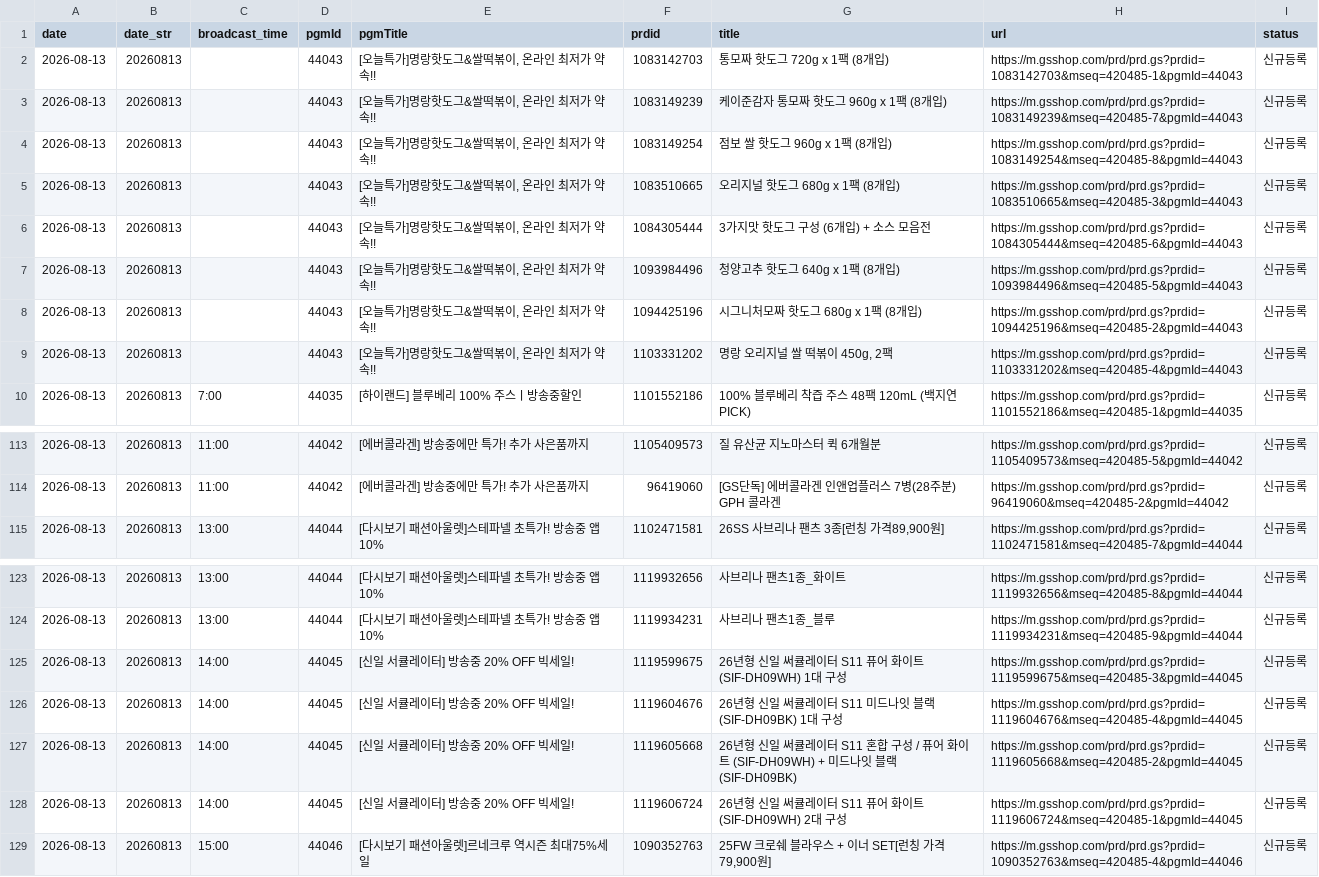
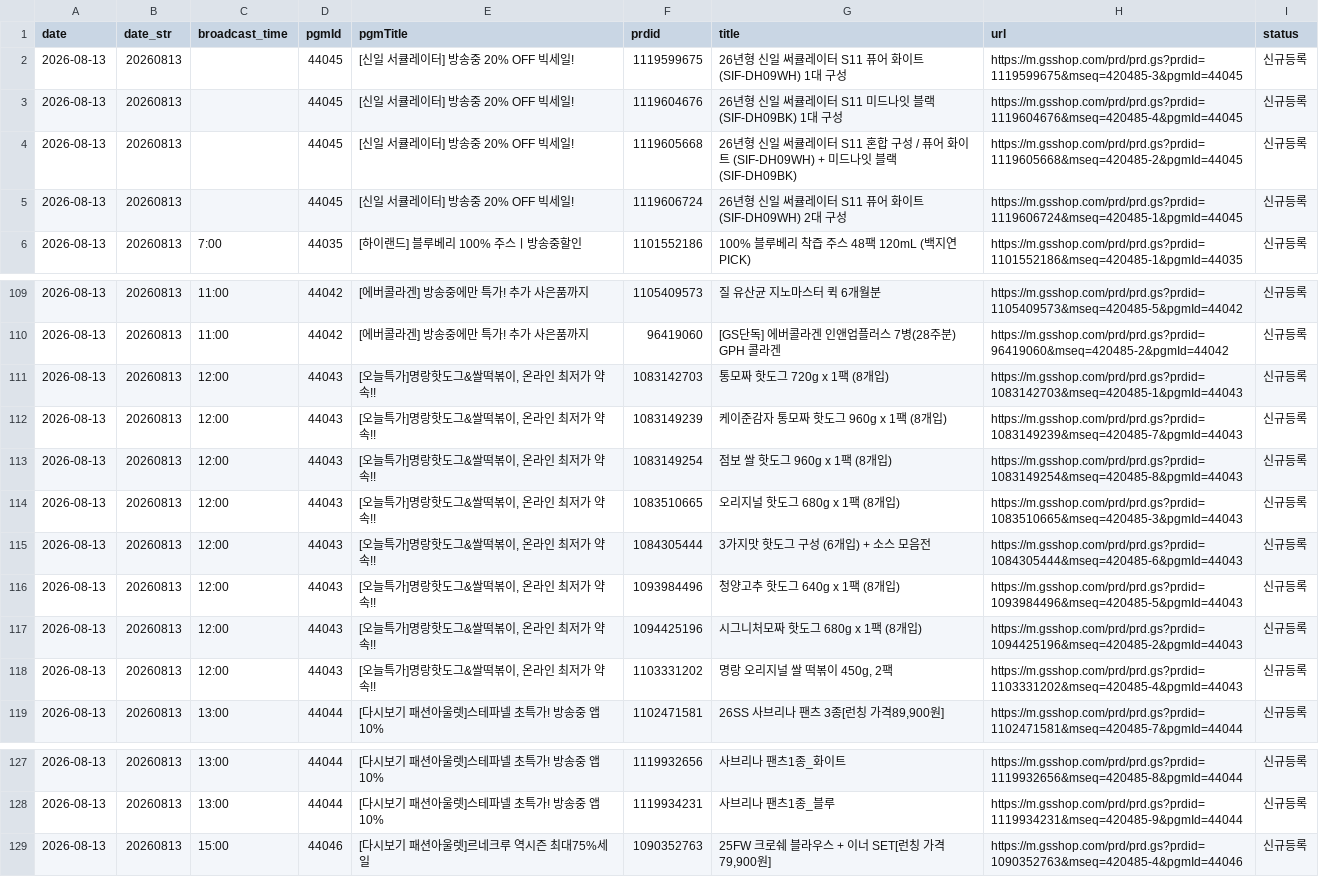
Before and after one commit to poodingcake-hue/GSMOBILE, a CSV file: data/mlive.csv, drawn as a sheet; only a part is shown, gaps mark what is left out; the diff covers the shown part only.

```diff
--- a/data/mlive.csv
+++ b/data/mlive.csv
@@ -1,10 +1,6 @@
 date,date_str,broadcast_time,pgmId,pgmTitle,prdid,title,url,status
-2026-08-13,20260813,,44043,"[오늘특가]명랑핫도그&쌀떡볶이, 온라인 최저가 약속!!",1083142703,통모짜 핫도그 720g x 1팩 (8개입),https://m.gsshop.com/prd/prd.gs?prdid=1083142703&mseq=420485-1&pgmId=44043,신규등록
-2026-08-13,20260813,,44043,"[오늘특가]명랑핫도그&쌀떡볶이, 온라인 최저가 약속!!",1083149239,케이준감자 통모짜 핫도그 960g x 1팩 (8개입),https://m.gsshop.com/prd/prd.gs?prdid=1083149239&mseq=420485-7&pgmId=44043,신규등록
-2026-08-13,20260813,,44043,"[오늘특가]명랑핫도그&쌀떡볶이, 온라인 최저가 약속!!",1083149254,점보 쌀 핫도그 960g x 1팩 (8개입),https://m.gsshop.com/prd/prd.gs?prdid=1083149254&mseq=420485-8&pgmId=44043,신규등록
-2026-08-13,20260813,,44043,"[오늘특가]명랑핫도그&쌀떡볶이, 온라인 최저가 약속!!",1083510665,오리지널 핫도그 680g x 1팩 (8개입),https://m.gsshop.com/prd/prd.gs?prdid=1083510665&mseq=420485-3&pgmId=44043,신규등록
-2026-08-13,20260813,,44043,"[오늘특가]명랑핫도그&쌀떡볶이, 온라인 최저가 약속!!",1084305444,3가지맛 핫도그 구성 (6개입) + 소스 모음전,https://m.gsshop.com/prd/prd.gs?prdid=1084305444&mseq=420485-6&pgmId=44043,신규등록
-2026-08-13,20260813,,44043,"[오늘특가]명랑핫도그&쌀떡볶이, 온라인 최저가 약속!!",1093984496,청양고추 핫도그 640g x 1팩 (8개입),https://m.gsshop.com/prd/prd.gs?prdid=1093984496&mseq=420485-5&pgmId=44043,신규등록
-2026-08-13,20260813,,44043,"[오늘특가]명랑핫도그&쌀떡볶이, 온라인 최저가 약속!!",1094425196,시그니처모짜 핫도그 680g x 1팩 (8개입),https://m.gsshop.com/prd/prd.gs?prdid=1094425196&mseq=420485-2&pgmId=44043,신규등록
-2026-08-13,20260813,,44043,"[오늘특가]명랑핫도그&쌀떡볶이, 온라인 최저가 약속!!",1103331202,"명랑 오리지널 쌀 떡볶이 450g, 2팩",https://m.gsshop.com/prd/prd.gs?prdid=1103331202&mseq=420485-4&pgmId=44043,신규등록
+2026-08-13,20260813,,44045,[신일 서큘레이터] 방송중 20% OFF 빅세일!,1119599675,26년형 신일 써큘레이터 S11 퓨어 화이트 (SIF-DH09WH) 1대 구성,https://m.gsshop.com/prd/prd.gs?prdid=1119599675&mseq=420485-3&pgmId=44045,신규등록
+2026-08-13,20260813,,44045,[신일 서큘레이터] 방송중 20% OFF 빅세일!,1119604676,26년형 신일 써큘레이터 S11 미드나잇 블랙 (SIF-DH09BK) 1대 구성,https://m.gsshop.com/prd/prd.gs?prdid=1119604676&mseq=420485-4&pgmId=44045,신규등록
+2026-08-13,20260813,,44045,[신일 서큘레이터] 방송중 20% OFF 빅세일!,1119605668,26년형 신일 써큘레이터 S11 혼합 구성 / 퓨어 화이트 (SIF-DH09WH) + 미드나잇 블랙 (SIF-DH09BK),https://m.gsshop.com/prd/prd.gs?prdid=1119605668&mseq=420485-2&pgmId=44045,신규등록
+2026-08-13,20260813,,44045,[신일 서큘레이터] 방송중 20% OFF 빅세일!,1119606724,26년형 신일 써큘레이터 S11 퓨어 화이트 (SIF-DH09WH) 2대 구성,https://m.gsshop.com/prd/prd.gs?prdid=1119606724&mseq=420485-1&pgmId=44045,신규등록
 2026-08-13,20260813,7:00,44035,[하이랜드] 블루베리 100% 주스ㅣ방송중할인,1101552186,100% 블루베리 착즙 주스 48팩 120mL (백지연 PICK),https://m.gsshop.com/prd/prd.gs?prdid=1101552186&mseq=420485-1&pgmId=44035,신규등록
@@ -114,2 +110,10 @@
 2026-08-13,20260813,11:00,44042,[에버콜라겐] 방송중에만 특가! 추가 사은품까지,96419060,[GS단독] 에버콜라겐 인앤업플러스 7병(28주분) GPH 콜라겐,https://m.gsshop.com/prd/prd.gs?prdid=96419060&mseq=420485-2&pgmId=44042,신규등록
+2026-08-13,20260813,12:00,44043,"[오늘특가]명랑핫도그&쌀떡볶이, 온라인 최저가 약속!!",1083142703,통모짜 핫도그 720g x 1팩 (8개입),https://m.gsshop.com/prd/prd.gs?prdid=1083142703&mseq=420485-1&pgmId=44043,신규등록
+2026-08-13,20260813,12:00,44043,"[오늘특가]명랑핫도그&쌀떡볶이, 온라인 최저가 약속!!",1083149239,케이준감자 통모짜 핫도그 960g x 1팩 (8개입),https://m.gsshop.com/prd/prd.gs?prdid=1083149239&mseq=420485-7&pgmId=44043,신규등록
+2026-08-13,20260813,12:00,44043,"[오늘특가]명랑핫도그&쌀떡볶이, 온라인 최저가 약속!!",1083149254,점보 쌀 핫도그 960g x 1팩 (8개입),https://m.gsshop.com/prd/prd.gs?prdid=1083149254&mseq=420485-8&pgmId=44043,신규등록
+2026-08-13,20260813,12:00,44043,"[오늘특가]명랑핫도그&쌀떡볶이, 온라인 최저가 약속!!",1083510665,오리지널 핫도그 680g x 1팩 (8개입),https://m.gsshop.com/prd/prd.gs?prdid=1083510665&mseq=420485-3&pgmId=44043,신규등록
+2026-08-13,20260813,12:00,44043,"[오늘특가]명랑핫도그&쌀떡볶이, 온라인 최저가 약속!!",1084305444,3가지맛 핫도그 구성 (6개입) + 소스 모음전,https://m.gsshop.com/prd/prd.gs?prdid=1084305444&mseq=420485-6&pgmId=44043,신규등록
+2026-08-13,20260813,12:00,44043,"[오늘특가]명랑핫도그&쌀떡볶이, 온라인 최저가 약속!!",1093984496,청양고추 핫도그 640g x 1팩 (8개입),https://m.gsshop.com/prd/prd.gs?prdid=1093984496&mseq=420485-5&pgmId=44043,신규등록
+2026-08-13,20260813,12:00,44043,"[오늘특가]명랑핫도그&쌀떡볶이, 온라인 최저가 약속!!",1094425196,시그니처모짜 핫도그 680g x 1팩 (8개입),https://m.gsshop.com/prd/prd.gs?prdid=1094425196&mseq=420485-2&pgmId=44043,신규등록
+2026-08-13,20260813,12:00,44043,"[오늘특가]명랑핫도그&쌀떡볶이, 온라인 최저가 약속!!",1103331202,"명랑 오리지널 쌀 떡볶이 450g, 2팩",https://m.gsshop.com/prd/prd.gs?prdid=1103331202&mseq=420485-4&pgmId=44043,신규등록
 2026-08-13,20260813,13:00,44044,[다시보기 패션아울렛]스테파넬 초특가! 방송중 앱10%,1102471581,"26SS 사브리나 팬츠 3종[런칭 가격89,900원]",https://m.gsshop.com/prd/prd.gs?prdid=1102471581&mseq=420485-7&pgmId=44044,신규등록
@@ -124,6 +128,2 @@
 2026-08-13,20260813,13:00,44044,[다시보기 패션아울렛]스테파넬 초특가! 방송중 앱10%,1119934231,사브리나 팬츠1종_블루,https://m.gsshop.com/prd/prd.gs?prdid=1119934231&mseq=420485-9&pgmId=44044,신규등록
-2026-08-13,20260813,14:00,44045,[신일 서큘레이터] 방송중 20% OFF 빅세일!,1119599675,26년형 신일 써큘레이터 S11 퓨어 화이트 (SIF-DH09WH) 1대 구성,https://m.gsshop.com/prd/prd.gs?prdid=1119599675&mseq=420485-3&pgmId=44045,신규등록
-2026-08-13,20260813,14:00,44045,[신일 서큘레이터] 방송중 20% OFF 빅세일!,1119604676,26년형 신일 써큘레이터 S11 미드나잇 블랙 (SIF-DH09BK) 1대 구성,https://m.gsshop.com/prd/prd.gs?prdid=1119604676&mseq=420485-4&pgmId=44045,신규등록
-2026-08-13,20260813,14:00,44045,[신일 서큘레이터] 방송중 20% OFF 빅세일!,1119605668,26년형 신일 써큘레이터 S11 혼합 구성 / 퓨어 화이트 (SIF-DH09WH) + 미드나잇 블랙 (SIF-DH09BK),https://m.gsshop.com/prd/prd.gs?prdid=1119605668&mseq=420485-2&pgmId=44045,신규등록
-2026-08-13,20260813,14:00,44045,[신일 서큘레이터] 방송중 20% OFF 빅세일!,1119606724,26년형 신일 써큘레이터 S11 퓨어 화이트 (SIF-DH09WH) 2대 구성,https://m.gsshop.com/prd/prd.gs?prdid=1119606724&mseq=420485-1&pgmId=44045,신규등록
 2026-08-13,20260813,15:00,44046,[다시보기 패션아울렛]르네크루 역시즌 최대75%세일,1090352763,"25FW 크로쉐 블라우스 + 이너 SET[런칭 가격 79,900원]",https://m.gsshop.com/prd/prd.gs?prdid=1090352763&mseq=420485-4&pgmId=44046,신규등록
```
Also changed, not shown: 7 edited cells elsewhere in this file, data/image.csv, 1 other file.
